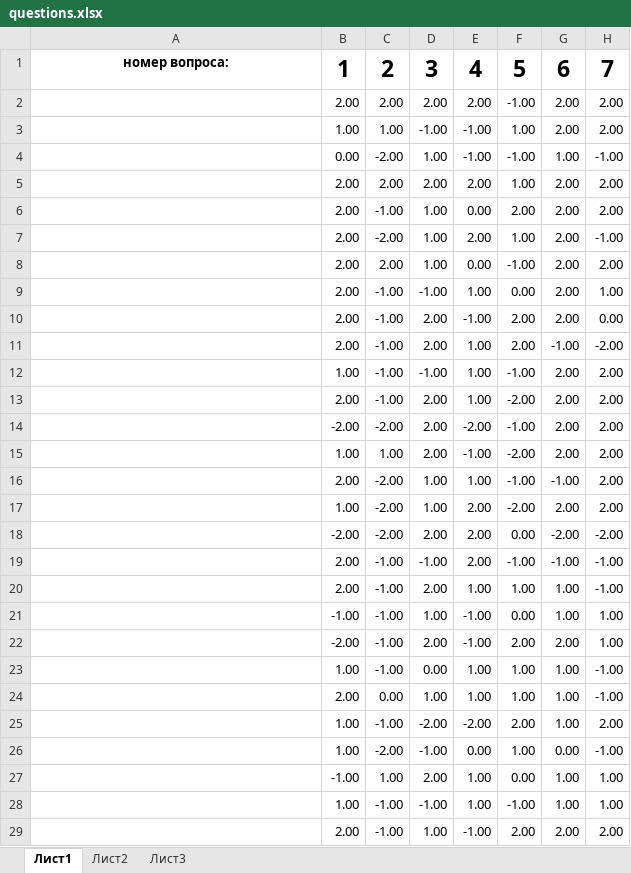
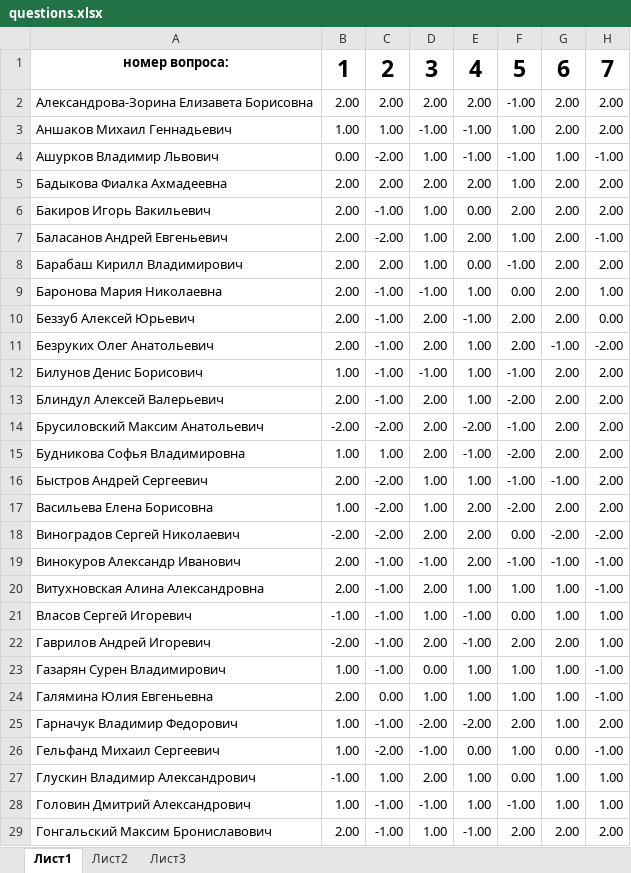
Before and after one commit to xoposhiy/cvk2012, an Excel workbook: data/questions.xlsx, sheet Лист1, drawn as a sheet; only a part is shown; values as stored, in another font and other column widths than the file's, no borders; conditional formats not drawn; the diff covers the shown part only; the diff names each change by its address in the sheet, - before the commit and + after, or states it on an @@ line.

Commit message:
small improvements in questions.xls

```diff
--- a/data/questions.xlsx (sheet Лист1)
+++ b/data/questions.xlsx (sheet Лист1)
-A2: (empty)
+A2: Александрова-Зорина Елизавета Борисовна
-A3: (empty)
+A3: Аншаков Михаил Геннадьевич
-A4: (empty)
+A4: Ашурков Владимир Львович
-A5: (empty)
+A5: Бадыкова Фиалка Ахмадеевна
-A6: (empty)
+A6: Бакиров Игорь Вакильевич
-A7: (empty)
+A7: Баласанов Андрей Евгеньевич
-A8: (empty)
+A8: Барабаш Кирилл Владимирович
-A9: (empty)
+A9: Баронова Мария Николаевна
-A10: (empty)
+A10: Беззуб Алексей Юрьевич
-A11: (empty)
+A11: Безруких Олег Анатольевич
-A12: (empty)
+A12: Билунов Денис Борисович
-A13: (empty)
+A13: Блиндул Алексей Валерьевич
-A14: (empty)
+A14: Брусиловский Максим Анатольевич
-A15: (empty)
+A15: Будникова Софья Владимировна
-A16: (empty)
+A16: Быстров Андрей Сергеевич
-A17: (empty)
+A17: Васильева Елена Борисовна
-A18: (empty)
+A18: Виноградов Сергей Николаевич
-A19: (empty)
+A19: Винокуров Александр Иванович
-A20: (empty)
+A20: Витухновская Алина Александровна
-A21: (empty)
+A21: Власов Сергей Игоревич
-A22: (empty)
+A22: Гаврилов Андрей Игоревич
-A23: (empty)
+A23: Газарян Сурен Владимирович
-A24: (empty)
+A24: Галямина Юлия Евгеньевна
-A25: (empty)
+A25: Гарначук Владимир Федорович
-A26: (empty)
+A26: Гельфанд Михаил Сергеевич
-A27: (empty)
+A27: Глускин Владимир Александрович
-A28: (empty)
+A28: Головин Дмитрий Александрович
-A29: (empty)
+A29: Гонгальский Максим Брониславович
```
Also changed, not shown: 10 removed rows and 91 edited cells elsewhere in this sheet.
